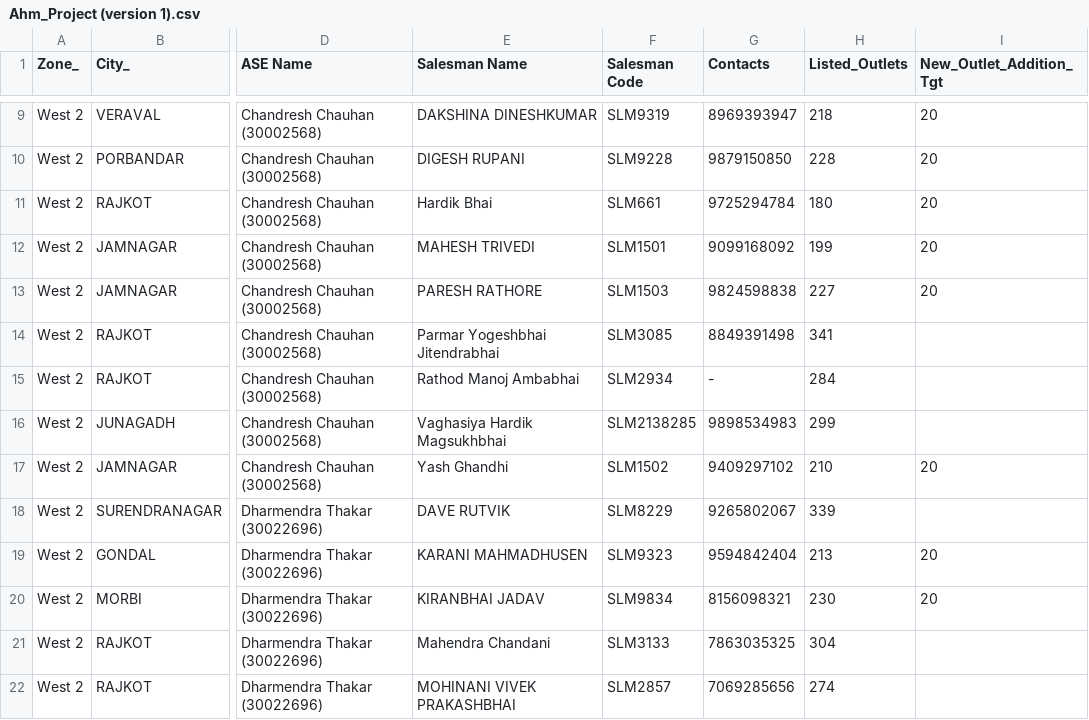
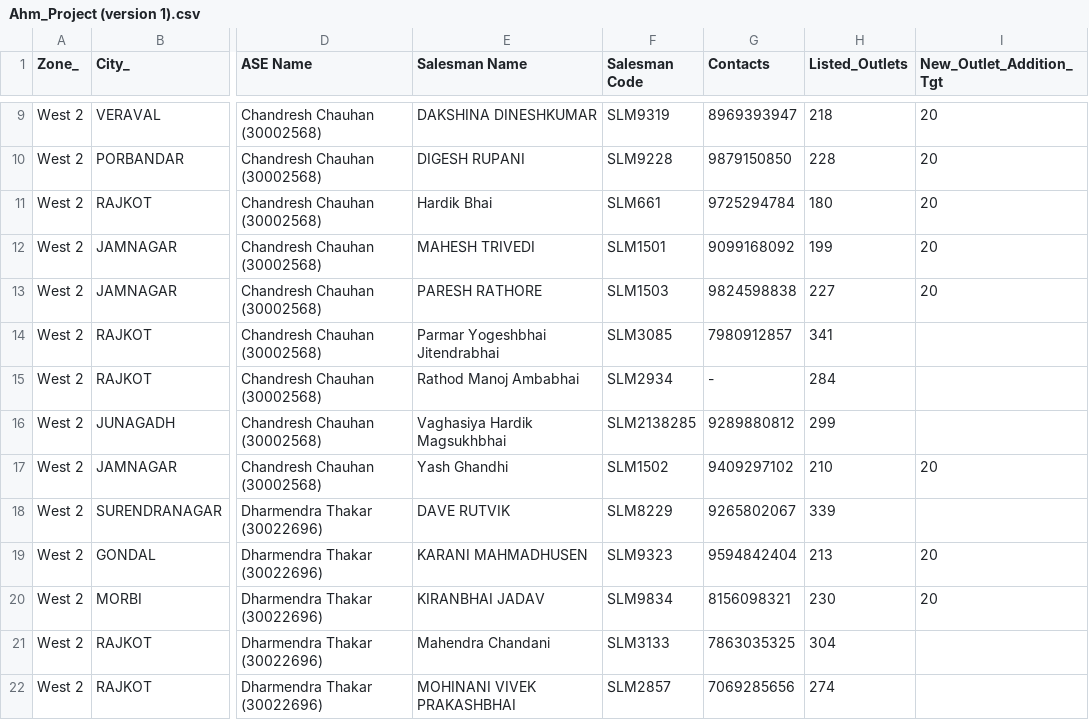
Before and after one commit to Angana-Banerjee/DSM_KPI, a CSV file: Ahm_Project (version 1).csv, drawn as a sheet; only a part is shown, gaps mark what is left out; the diff names each change by its address in the sheet, - before the commit and + after, or states it on an @@ line.

Commit message:
Update Ahm_Project (version 1).csv

```diff
--- a/Ahm_Project (version 1).csv
+++ b/Ahm_Project (version 1).csv
-G14 (Contacts): 8849391498
+G14 (Contacts): 7980912857
-G16 (Contacts): 9898534983
+G16 (Contacts): 9289880812
```
